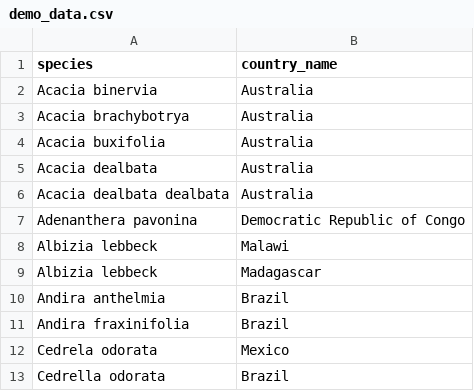
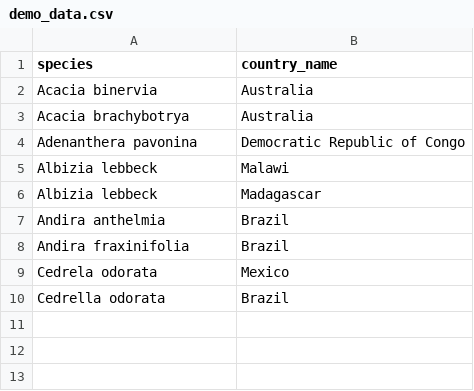
Before and after one commit to johannesnelson/LLM_Botanist, a CSV file: demo_data.csv, drawn as a sheet.

```diff
--- a/demo_data.csv
+++ b/demo_data.csv
@@ -3,5 +3,2 @@ Acacia binervia,Australia
 Acacia brachybotrya,Australia
-Acacia buxifolia,Australia
-Acacia dealbata,Australia
-Acacia dealbata dealbata,Australia
 Adenanthera pavonina,Democratic Republic of Congo
```
Also changed, not shown: 3 other files.
